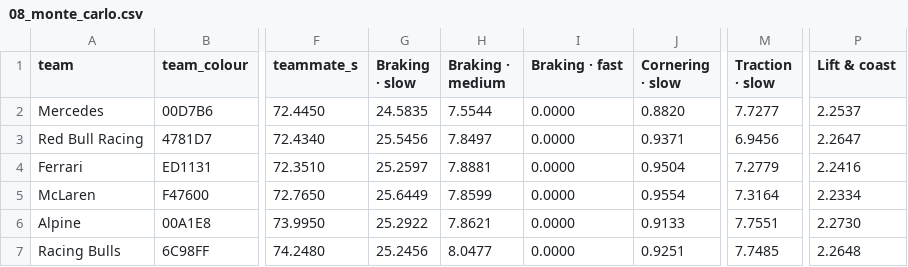
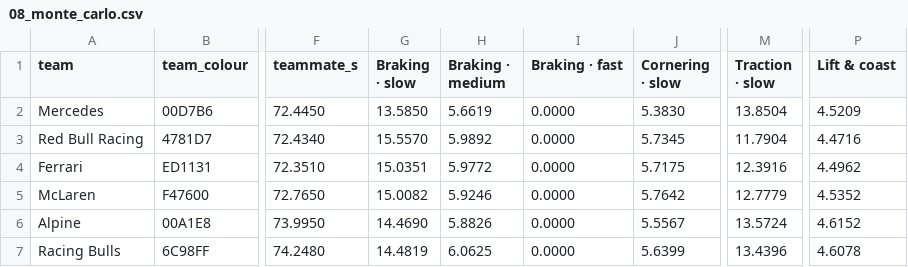
Before and after one commit to plamenroudevski/project-versailles, a CSV file: seasons/2026/08_monte_carlo.csv, drawn as a sheet; only a part is shown, gaps mark what is left out; the diff covers the shown part only; the diff names each change by its address in the sheet, - before the commit and + after, or states it on an @@ line.

```diff
--- a/seasons/2026/08_monte_carlo.csv
+++ b/seasons/2026/08_monte_carlo.csv
-G2 (Braking · slow): 24.5835
+G2 (Braking · slow): 13.5850
-H2 (Braking · medium): 7.5544
+H2 (Braking · medium): 5.6619
-J2 (Cornering · slow): 0.8820
+J2 (Cornering · slow): 5.3830
-M2 (Traction · slow): 7.7277
+M2 (Traction · slow): 13.8504
-P2 (Lift & coast): 2.2537
+P2 (Lift & coast): 4.5209
-G3 (Braking · slow): 25.5456
+G3 (Braking · slow): 15.5570
-H3 (Braking · medium): 7.8497
+H3 (Braking · medium): 5.9892
-J3 (Cornering · slow): 0.9371
+J3 (Cornering · slow): 5.7345
-M3 (Traction · slow): 6.9456
+M3 (Traction · slow): 11.7904
-P3 (Lift & coast): 2.2647
+P3 (Lift & coast): 4.4716
-G4 (Braking · slow): 25.2597
+G4 (Braking · slow): 15.0351
-H4 (Braking · medium): 7.8881
+H4 (Braking · medium): 5.9772
-J4 (Cornering · slow): 0.9504
+J4 (Cornering · slow): 5.7175
-M4 (Traction · slow): 7.2779
+M4 (Traction · slow): 12.3916
-P4 (Lift & coast): 2.2416
+P4 (Lift & coast): 4.4962
-G5 (Braking · slow): 25.6449
+G5 (Braking · slow): 15.0082
-H5 (Braking · medium): 7.8599
+H5 (Braking · medium): 5.9246
-J5 (Cornering · slow): 0.9554
+J5 (Cornering · slow): 5.7642
-M5 (Traction · slow): 7.3164
+M5 (Traction · slow): 12.7779
-P5 (Lift & coast): 2.2334
+P5 (Lift & coast): 4.5352
-G6 (Braking · slow): 25.2922
+G6 (Braking · slow): 14.4690
-H6 (Braking · medium): 7.8621
+H6 (Braking · medium): 5.8826
-J6 (Cornering · slow): 0.9133
+J6 (Cornering · slow): 5.5567
-M6 (Traction · slow): 7.7551
+M6 (Traction · slow): 13.5724
-P6 (Lift & coast): 2.2730
+P6 (Lift & coast): 4.6152
-G7 (Braking · slow): 25.2456
+G7 (Braking · slow): 14.4819
-H7 (Braking · medium): 8.0477
+H7 (Braking · medium): 6.0625
-J7 (Cornering · slow): 0.9251
+J7 (Cornering · slow): 5.6399
-M7 (Traction · slow): 7.7485
+M7 (Traction · slow): 13.4396
-P7 (Lift & coast): 2.2648
+P7 (Lift & coast): 4.6078
```
Also changed, not shown: 25 edited cells elsewhere in this file, seasons/2026/02_shanghai.csv, seasons/2026/03_suzuka.csv, 13 other files.
